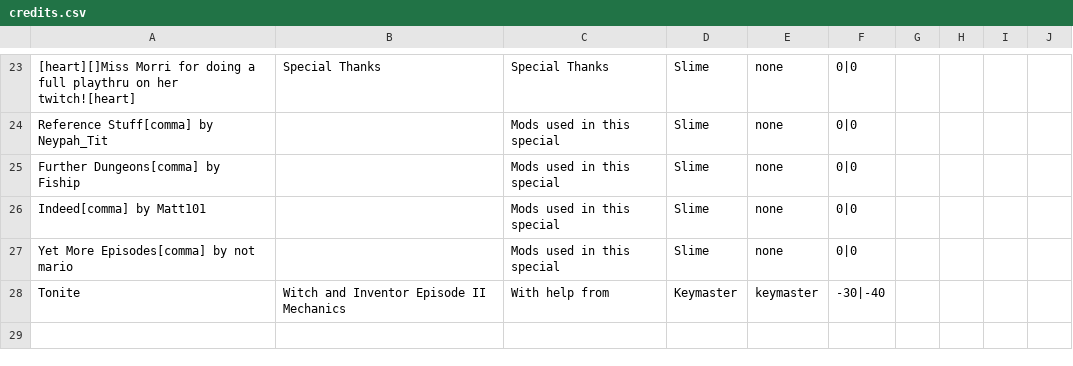
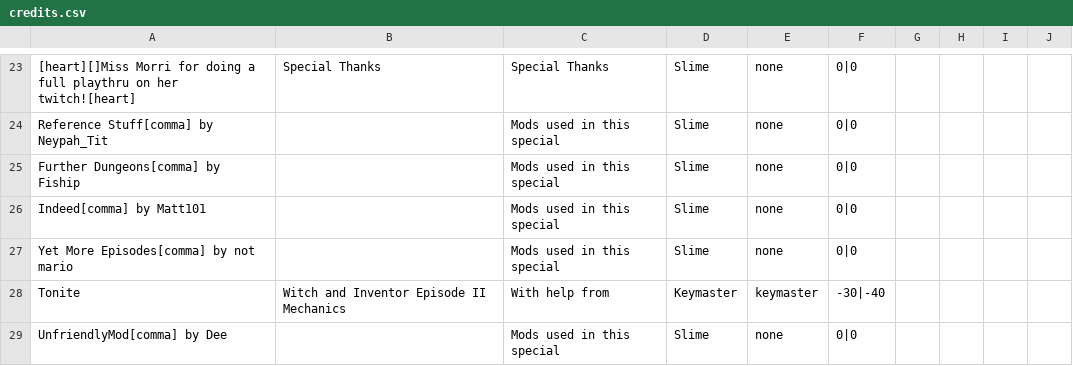
Before and after one commit to godisgoodmatt/christmasspecial, a CSV file: data/text/credits.csv, drawn as a sheet; only a part is shown, gaps mark what is left out; the diff names each change by its address in the sheet, - before the commit and + after, or states it on an @@ line.

Commit message:
Added equipment from UnfriendlyMod and added it to the credits! woo hehe

```diff
--- a/data/text/credits.csv
+++ b/data/text/credits.csv
+row 29: UnfriendlyMod[comma] by Dee |  | Mods used in this special | Slime | none | 0|0
```
Also changed, not shown: _append/data/text/equipment.csv.
